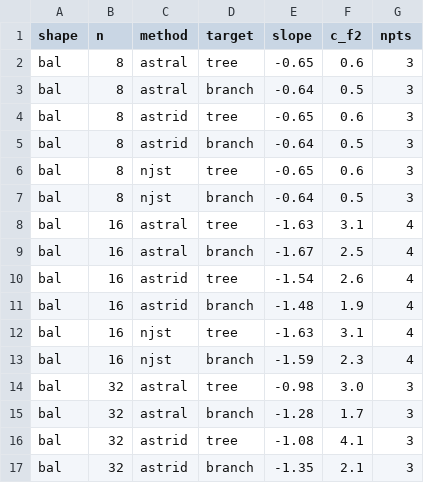
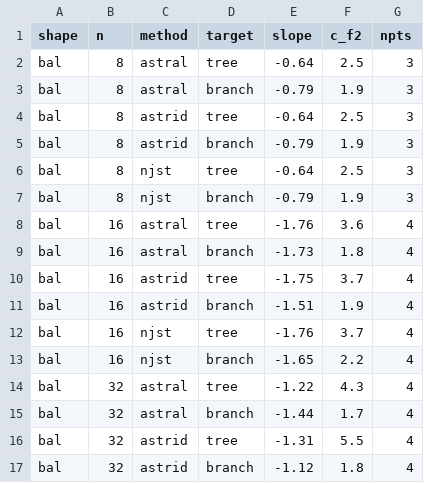
Before and after one commit to evanlin23/scratch, a CSV file: cs581/samplecx/results/sc_sim_slopes.csv, drawn as a sheet; only a part is shown; the diff covers the shown part only.

```diff
--- a/cs581/samplecx/results/sc_sim_slopes.csv
+++ b/cs581/samplecx/results/sc_sim_slopes.csv
@@ -1,17 +1,17 @@
 shape,n,method,target,slope,c_f2,npts
-bal,8,astral,tree,-0.65,0.6,3
-bal,8,astral,branch,-0.64,0.5,3
-bal,8,astrid,tree,-0.65,0.6,3
-bal,8,astrid,branch,-0.64,0.5,3
-bal,8,njst,tree,-0.65,0.6,3
-bal,8,njst,branch,-0.64,0.5,3
-bal,16,astral,tree,-1.63,3.1,4
-bal,16,astral,branch,-1.67,2.5,4
-bal,16,astrid,tree,-1.54,2.6,4
-bal,16,astrid,branch,-1.48,1.9,4
-bal,16,njst,tree,-1.63,3.1,4
-bal,16,njst,branch,-1.59,2.3,4
-bal,32,astral,tree,-0.98,3.0,3
-bal,32,astral,branch,-1.28,1.7,3
-bal,32,astrid,tree,-1.08,4.1,3
-bal,32,astrid,branch,-1.35,2.1,3
+bal,8,astral,tree,-0.64,2.5,3
+bal,8,astral,branch,-0.79,1.9,3
+bal,8,astrid,tree,-0.64,2.5,3
+bal,8,astrid,branch,-0.79,1.9,3
+bal,8,njst,tree,-0.64,2.5,3
+bal,8,njst,branch,-0.79,1.9,3
+bal,16,astral,tree,-1.76,3.6,4
+bal,16,astral,branch,-1.73,1.8,4
+bal,16,astrid,tree,-1.75,3.7,4
+bal,16,astrid,branch,-1.51,1.9,4
+bal,16,njst,tree,-1.76,3.7,4
+bal,16,njst,branch,-1.65,2.2,4
+bal,32,astral,tree,-1.22,4.3,4
+bal,32,astral,branch,-1.44,1.7,4
+bal,32,astrid,tree,-1.31,5.5,4
+bal,32,astrid,branch,-1.12,1.8,4
```
Also changed, not shown: 16 added rows and 32 edited cells elsewhere in this file, cs581/samplecx/results/sc_sim_k95.csv, 6 other files.
